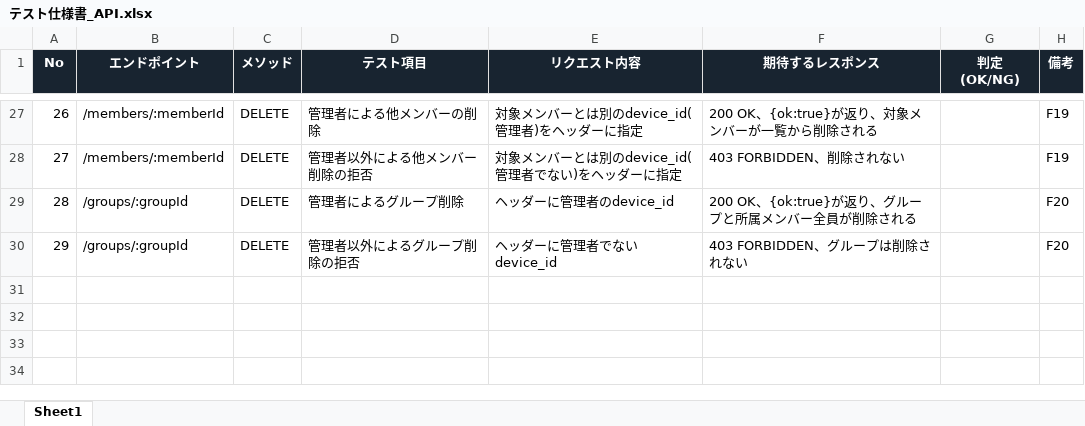
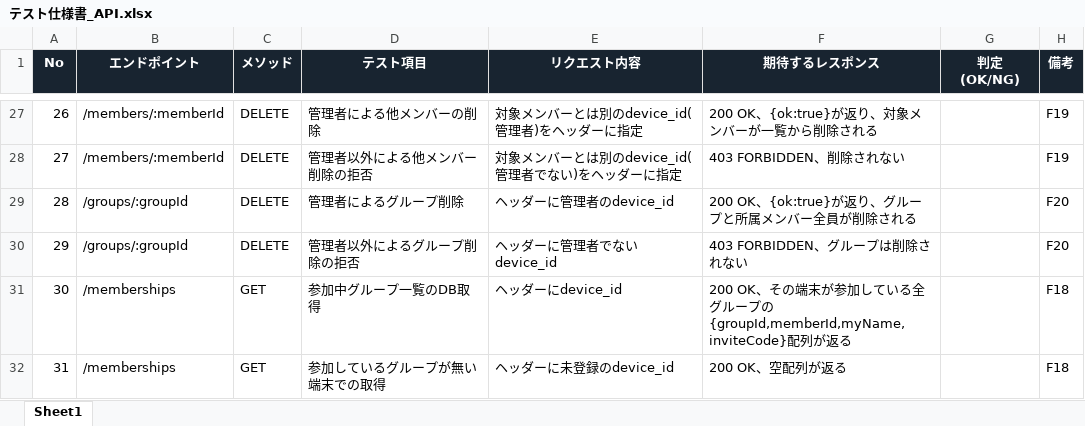
Before and after one commit to hosawa-td/tadaimap, an Excel workbook: 設計書/テスト仕様書_API.xlsx, sheet Sheet1, drawn as a sheet; only a part is shown, gaps mark what is left out; values as stored, in another font and other column widths than the file's, no borders; the diff names each change by its address in the sheet, - before the commit and + after, or states it on an @@ line.

```diff
--- a/設計書/テスト仕様書_API.xlsx (sheet Sheet1)
+++ b/設計書/テスト仕様書_API.xlsx (sheet Sheet1)
+row 31: 30 | /memberships | GET | 参加中グループ一覧のDB取得 | ヘッダーにdevice_id | 200 OK、その端末が参加している全グループの{groupId,memberId,myName,inviteCode}配列が返る |  | F18
+row 32: 31 | /memberships | GET | 参加しているグループが無い端末での取得 | ヘッダーに未登録のdevice_id | 200 OK、空配列が返る |  | F18
```
Also changed, not shown: 設計書/テスト仕様書_UI.xlsx, 14 other files.
